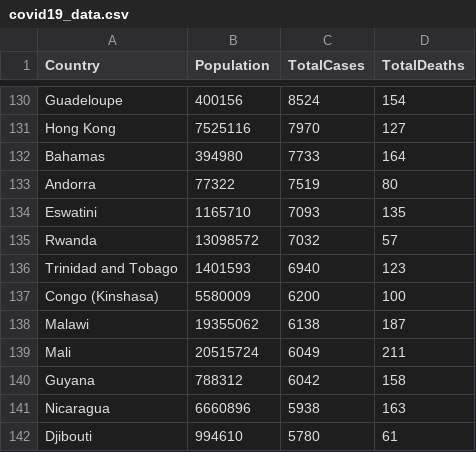
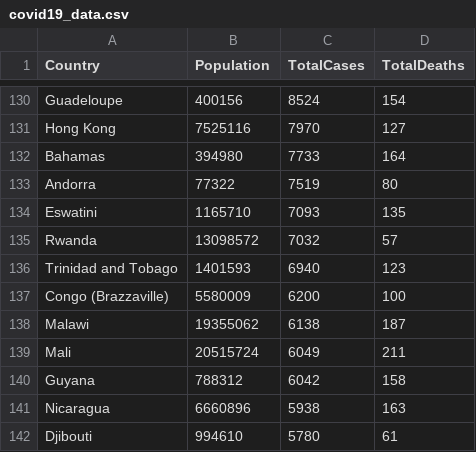
Before and after one commit to epfl-ada/ada-2020-project-milestone-p3-p3_spada, a CSV file: Data/covid19_data.csv, drawn as a sheet; only a part is shown, gaps mark what is left out; the diff covers the shown part only.

```diff
--- a/Data/covid19_data.csv
+++ b/Data/covid19_data.csv
@@ -136,3 +136,3 @@ Rwanda,13098572,7032,57
 Trinidad and Tobago,1401593,6940,123
-Congo (Kinshasa),5580009,6200,100
+Congo (Brazzaville),5580009,6200,100
 Malawi,19355062,6138,187
```
Also changed, not shown: 1 added row and 10 edited cells elsewhere in this file, 2 other files.
